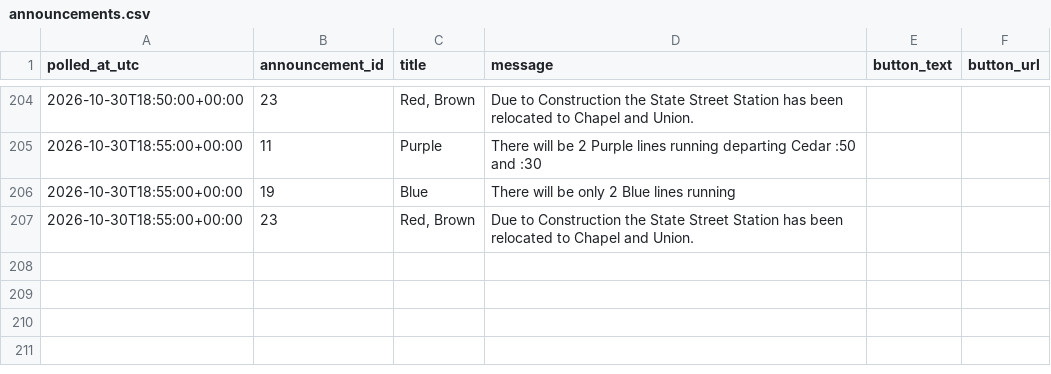
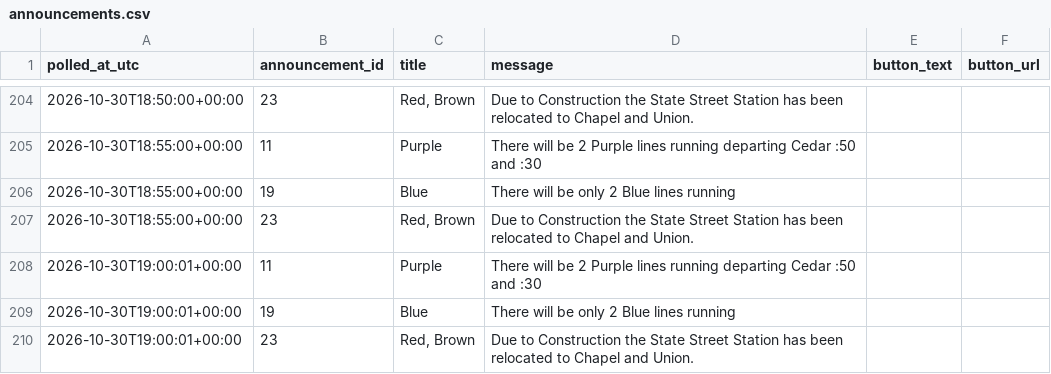
Before and after one commit to vchen017/downtowner-recorder, a CSV file: data/2026-10-30/announcements.csv, drawn as a sheet; only a part is shown, gaps mark what is left out.

```diff
--- a/data/2026-10-30/announcements.csv
+++ b/data/2026-10-30/announcements.csv
@@ -207 +207,4 @@ polled_at_utc,announcement_id,title,message,button_text,button_url
 2026-10-30T18:55:00+00:00,23,"Red, Brown",Due to Construction the State Street Station has been relocated to Chapel and Union.,,
+2026-10-30T19:00:01+00:00,11,Purple,There will be 2 Purple lines running departing Cedar :50 and :30,,
+2026-10-30T19:00:01+00:00,19,Blue,There will be only 2 Blue lines running,,
+2026-10-30T19:00:01+00:00,23,"Red, Brown",Due to Construction the State Street Station has been relocated to Chapel and Union.,,
```
Also changed, not shown: data/2026-10-30/buses.csv, data/2026-10-30/route_status.csv, 1 other file.
